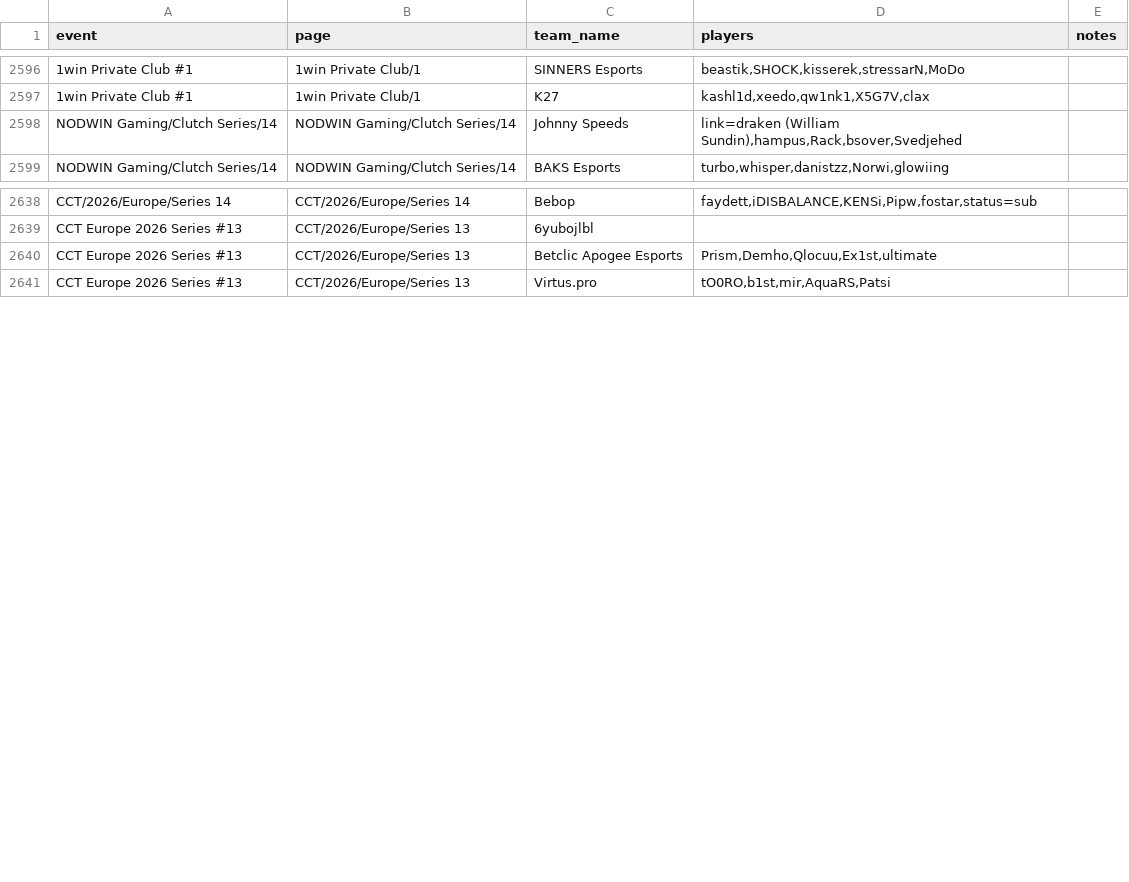
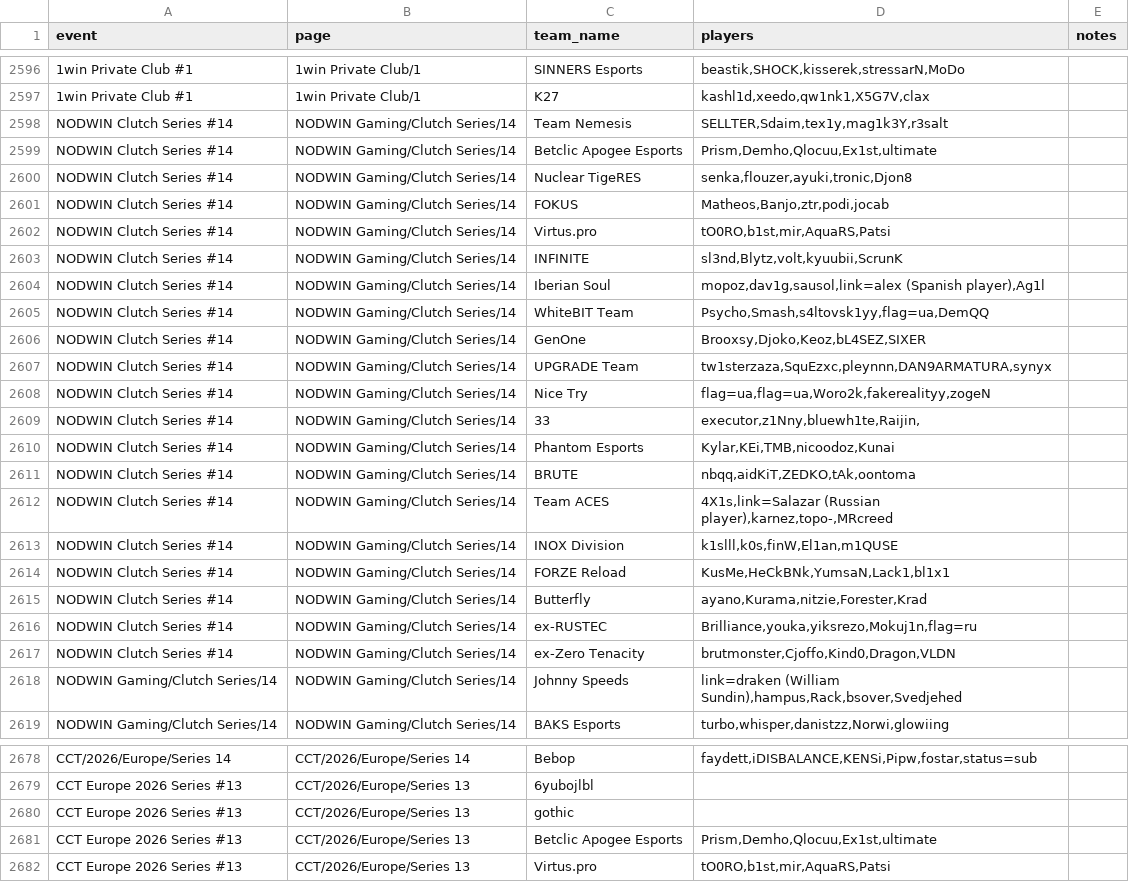
Before and after one commit to sb291099-create/Cs2-form, a CSV file: data/rosters.csv, drawn as a sheet; only a part is shown, gaps mark what is left out; the diff covers the shown part only; the diff names each change by its address in the sheet, - before the commit and + after, or states it on an @@ line.

```diff
--- a/data/rosters.csv
+++ b/data/rosters.csv
+row 2598: NODWIN Clutch Series #14 | NODWIN Gaming/Clutch Series/14 | Team Nemesis | SELLTER,Sdaim,tex1y,mag1k3Y,r3salt
+row 2599: NODWIN Clutch Series #14 | NODWIN Gaming/Clutch Series/14 | Betclic Apogee Esports | Prism,Demho,Qlocuu,Ex1st,ultimate
+row 2600: NODWIN Clutch Series #14 | NODWIN Gaming/Clutch Series/14 | Nuclear TigeRES | senka,flouzer,ayuki,tronic,Djon8
+row 2601: NODWIN Clutch Series #14 | NODWIN Gaming/Clutch Series/14 | FOKUS | Matheos,Banjo,ztr,podi,jocab
+row 2602: NODWIN Clutch Series #14 | NODWIN Gaming/Clutch Series/14 | Virtus.pro | tO0RO,b1st,mir,AquaRS,Patsi
+row 2603: NODWIN Clutch Series #14 | NODWIN Gaming/Clutch Series/14 | INFINITE | sl3nd,Blytz,volt,kyuubii,ScrunK
+row 2604: NODWIN Clutch Series #14 | NODWIN Gaming/Clutch Series/14 | Iberian Soul | mopoz,dav1g,sausol,link=alex (Spanish player),Ag1l
+row 2605: NODWIN Clutch Series #14 | NODWIN Gaming/Clutch Series/14 | WhiteBIT Team | Psycho,Smash,s4ltovsk1yy,flag=ua,DemQQ
+row 2606: NODWIN Clutch Series #14 | NODWIN Gaming/Clutch Series/14 | GenOne | Brooxsy,Djoko,Keoz,bL4SEZ,SIXER
+row 2607: NODWIN Clutch Series #14 | NODWIN Gaming/Clutch Series/14 | UPGRADE Team | tw1sterzaza,SquEzxc,pleynnn,DAN9ARMATURA,synyx
+row 2608: NODWIN Clutch Series #14 | NODWIN Gaming/Clutch Series/14 | Nice Try | flag=ua,flag=ua,Woro2k,fakerealityy,zogeN
+row 2609: NODWIN Clutch Series #14 | NODWIN Gaming/Clutch Series/14 | 33 | executor,z1Nny,bluewh1te,Raijin,
+row 2610: NODWIN Clutch Series #14 | NODWIN Gaming/Clutch Series/14 | Phantom Esports | Kylar,KEi,TMB,nicoodoz,Kunai
+row 2611: NODWIN Clutch Series #14 | NODWIN Gaming/Clutch Series/14 | BRUTE | nbqq,aidKiT,ZEDKO,tAk,oontoma
+row 2612: NODWIN Clutch Series #14 | NODWIN Gaming/Clutch Series/14 | Team ACES | 4X1s,link=Salazar (Russian player),karnez,topo-,MRcreed
+row 2613: NODWIN Clutch Series #14 | NODWIN Gaming/Clutch Series/14 | INOX Division | k1slll,k0s,finW,El1an,m1QUSE
+row 2614: NODWIN Clutch Series #14 | NODWIN Gaming/Clutch Series/14 | FORZE Reload | KusMe,HeCkBNk,YumsaN,Lack1,bl1x1
+row 2615: NODWIN Clutch Series #14 | NODWIN Gaming/Clutch Series/14 | Butterfly | ayano,Kurama,nitzie,Forester,Krad
+row 2616: NODWIN Clutch Series #14 | NODWIN Gaming/Clutch Series/14 | ex-RUSTEC | Brilliance,youka,yiksrezo,Mokuj1n,flag=ru
+row 2617: NODWIN Clutch Series #14 | NODWIN Gaming/Clutch Series/14 | ex-Zero Tenacity | brutmonster,Cjoffo,Kind0,Dragon,VLDN
+row 2680: CCT Europe 2026 Series #13 | CCT/2026/Europe/Series 13 | gothic
```
Also changed, not shown: 20 added rows and 2 edited cells elsewhere in this file, data/news.csv, data/rss.csv, 2 other files.
